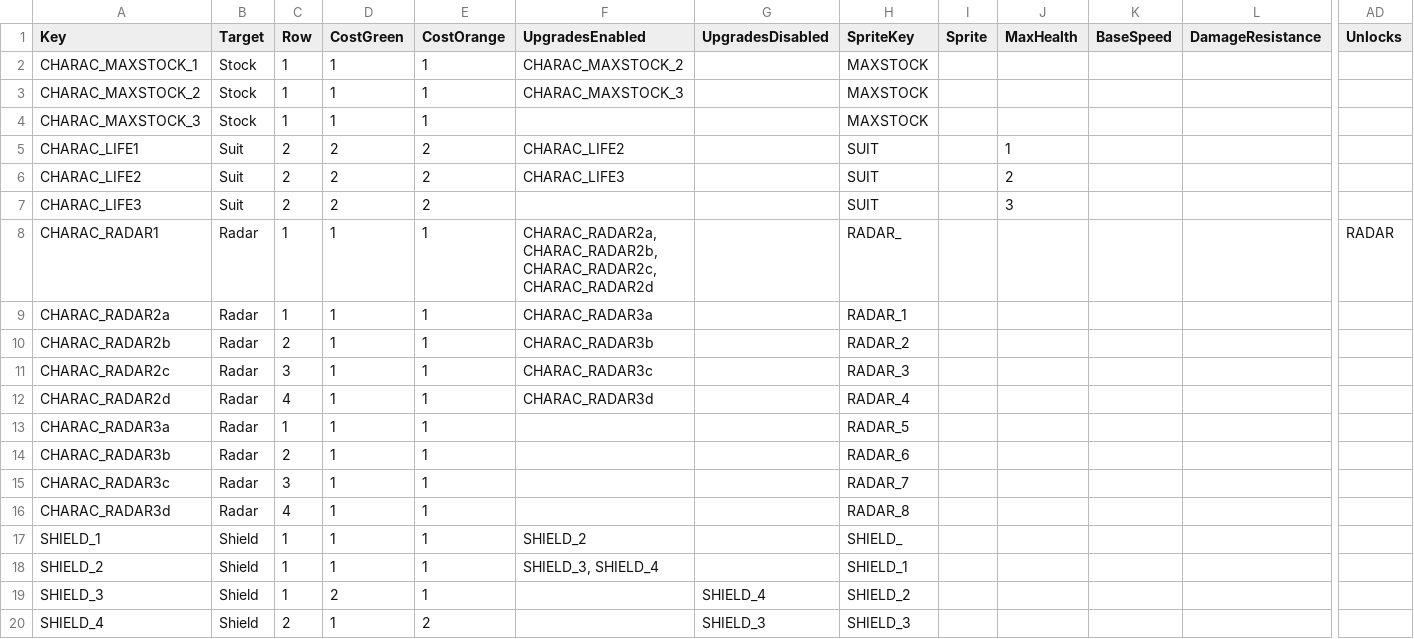
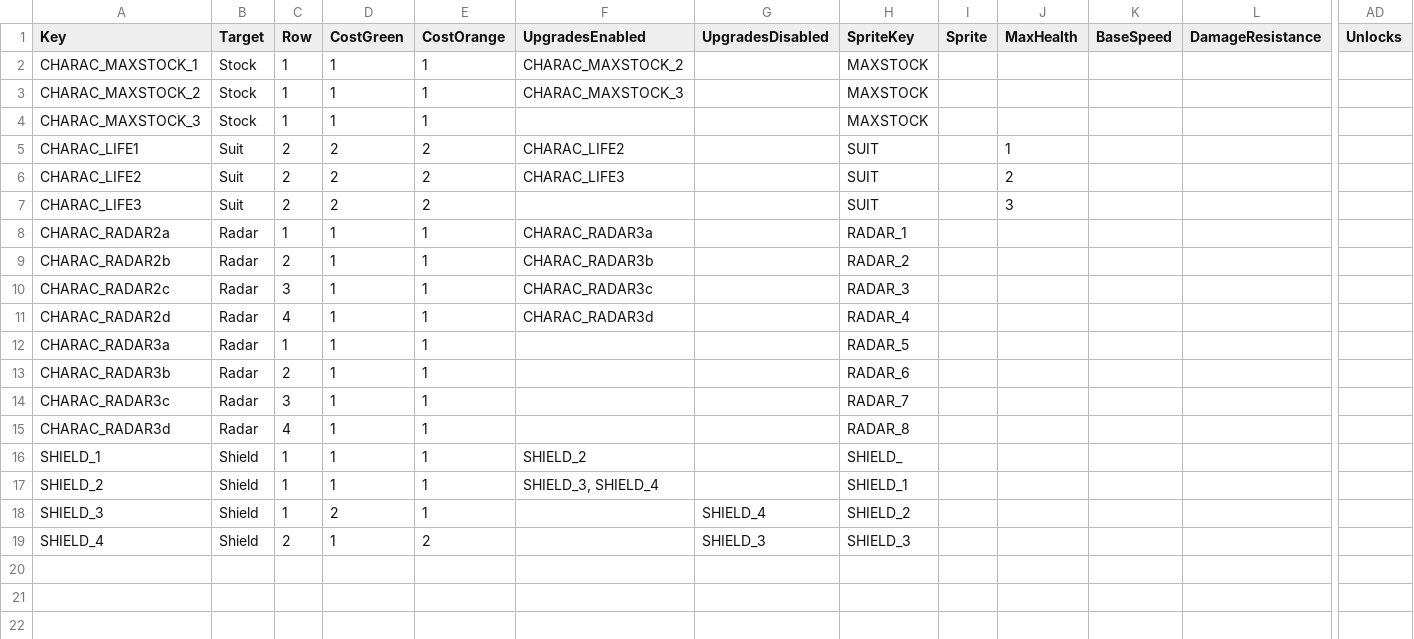
Before and after one commit to XavierClavel/SpaceSurvivorOrbital, a CSV file: Assets/Data/Upgrades/Equipments.csv, drawn as a sheet; only a part is shown, gaps mark what is left out; rows hold the shown columns only; the diff names each change by its address in the sheet, - before the commit and + after, or states it on an @@ line.

```diff
--- a/Assets/Data/Upgrades/Equipments.csv
+++ b/Assets/Data/Upgrades/Equipments.csv
-row 8: CHARAC_RADAR1 | Radar | 1 | 1 | 1 | CHARAC_RADAR2a,CHARAC_RADAR2b,CHARAC_RADAR2c,CHARAC_RADAR2d |  | RADAR_ |  |  |  |  | RADAR
```
Also changed, not shown: Assets/Data/Equipments.csv, Assets/Data/Upgrades/Weapons.csv.
